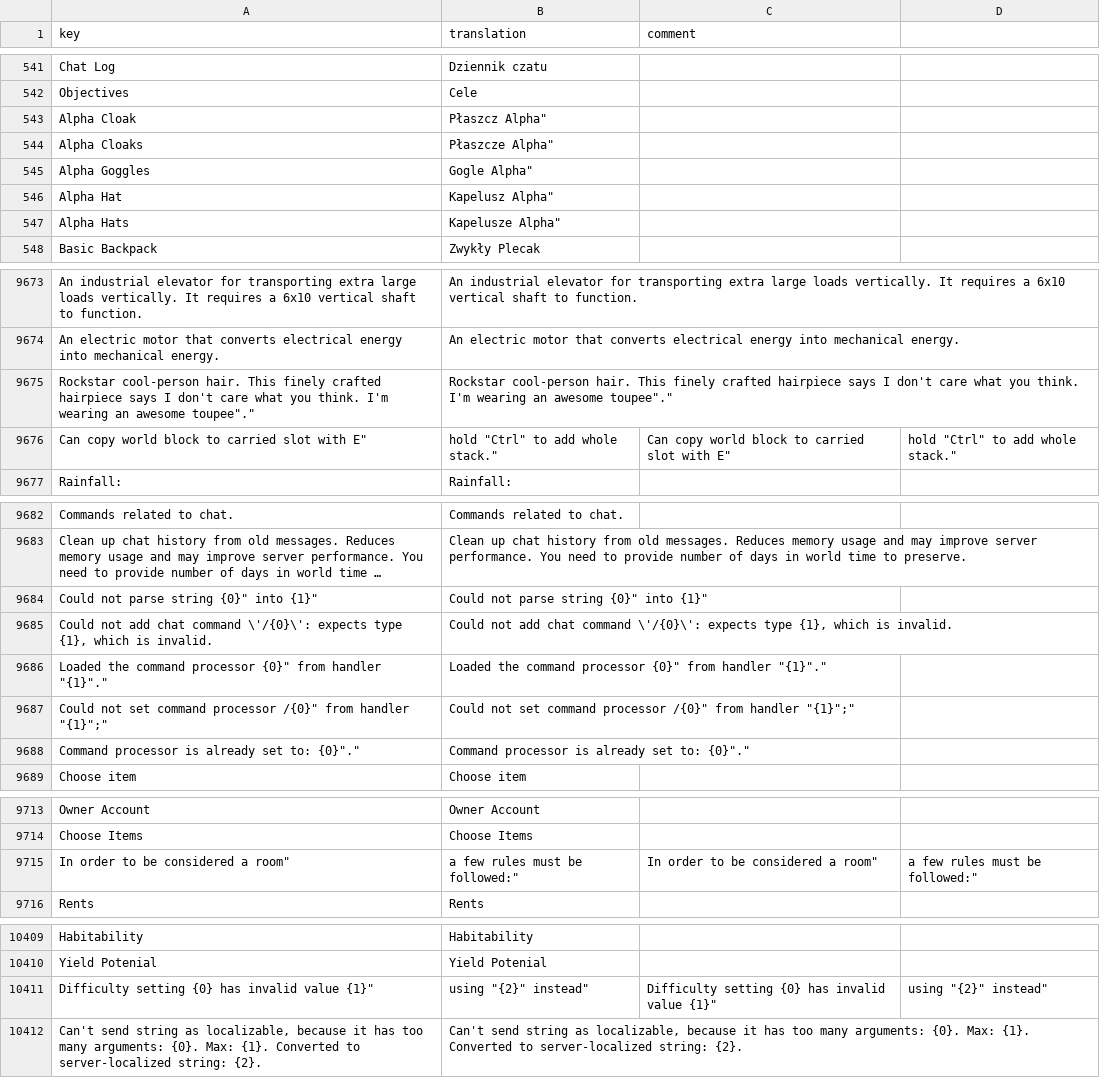
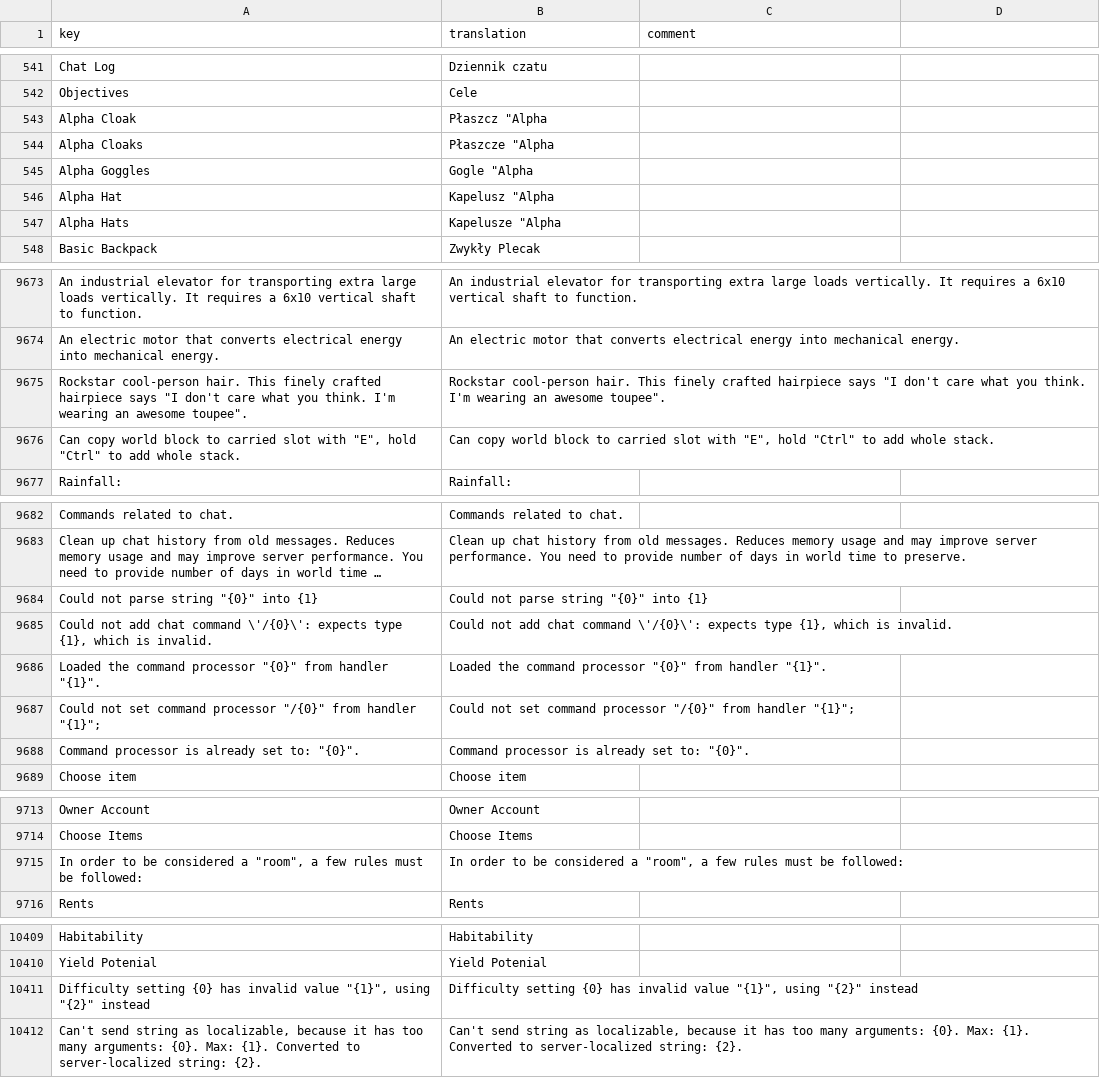
Before and after one commit to MichalSy/eco-game-translations, a CSV file: translations/core-game/polish.csv, drawn as a sheet; only a part is shown, gaps mark what is left out; long unchanged cells end in …; removed rows and columns are numbered as before the commit, all else as after; the diff covers the shown part only; the diff names each change by its address in the sheet, - before the commit and + after, or states it on an @@ line.

```diff
--- a/translations/core-game/polish.csv
+++ b/translations/core-game/polish.csv
-B543 (translation): Płaszcz Alpha"
+B543 (translation): Płaszcz "Alpha
-B544 (translation): Płaszcze Alpha"
+B544 (translation): Płaszcze "Alpha
-B545 (translation): Gogle Alpha"
+B545 (translation): Gogle "Alpha
-B546 (translation): Kapelusz Alpha"
+B546 (translation): Kapelusz "Alpha
-B547 (translation): Kapelusze Alpha"
+B547 (translation): Kapelusze "Alpha
-A9675 (key): …hairpiece says I don't care what you think. I'm wearing an awesome toupee"."
+A9675 (key): …hairpiece says "I don't care what you think. I'm wearing an awesome toupee".
-B9675 (translation): …hairpiece says I don't care what you think. I'm wearing an awesome toupee"."
+B9675 (translation): …hairpiece says "I don't care what you think. I'm wearing an awesome toupee".
-row 9676: Can copy world block to carried slot with E" | hold "Ctrl" to add whole stack." | Can copy world block to carried slot with E" | hold "Ctrl" to add whole stack."
+row 9676: Can copy world block to carried slot with "E", hold "Ctrl" to add whole stack. | Can copy world block to carried slot with "E", hold "Ctrl" to add whole stack.
-A9684 (key): Could not parse string {0}" into {1}"
+A9684 (key): Could not parse string "{0}" into {1}
-B9684 (translation): Could not parse string {0}" into {1}"
+B9684 (translation): Could not parse string "{0}" into {1}
-A9686 (key): …command processor {0}" from handler "{1}"."
+A9686 (key): …command processor "{0}" from handler "{1}".
-B9686 (translation): …command processor {0}" from handler "{1}"."
+B9686 (translation): …command processor "{0}" from handler "{1}".
-A9687 (key): …command processor /{0}" from handler "{1}";"
+A9687 (key): …command processor "/{0}" from handler "{1}";
-B9687 (translation): …command processor /{0}" from handler "{1}";"
+B9687 (translation): …command processor "/{0}" from handler "{1}";
-A9688 (key): Command processor is already set to: {0}"."
+A9688 (key): Command processor is already set to: "{0}".
-B9688 (translation): Command processor is already set to: {0}"."
+B9688 (translation): Command processor is already set to: "{0}".
-row 9715: In order to be considered a room" | a few rules must be followed:" | In order to be considered a room" | a few rules must be followed:"
+row 9715: In order to be considered a "room", a few rules must be followed: | In order to be considered a "room", a few rules must be followed:
-row 10411: Difficulty setting {0} has invalid value {1}" | using "{2}" instead" | Difficulty setting {0} has invalid value {1}" | using "{2}" instead"
+row 10411: Difficulty setting {0} has invalid value "{1}", using "{2}" instead | Difficulty setting {0} has invalid value "{1}", using "{2}" instead
```
Also changed, not shown: 32 edited cells elsewhere in this file, translations/core-game/brazilianportuguese.csv, translations/core-game/french.csv, 22 other files.
